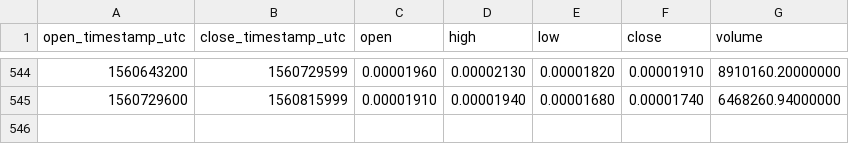
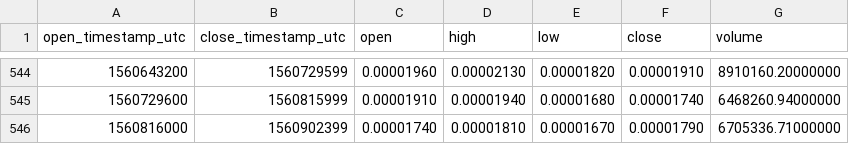
Before and after one commit to cryptobigbro/binance-AIONBTC, a CSV file: binance-AIONBTC-1d.csv, drawn as a sheet; only a part is shown, gaps mark what is left out; the diff names each change by its address in the sheet, - before the commit and + after, or states it on an @@ line.

Commit message:
Update OHLCV data.

```diff
--- a/binance-AIONBTC-1d.csv
+++ b/binance-AIONBTC-1d.csv
+row 546: 1560816000 | 1560902399 | 0.00001740 | 0.00001810 | 0.00001670 | 0.00001790 | 6705336.71000000
```
Also changed, not shown: 1 other file.
